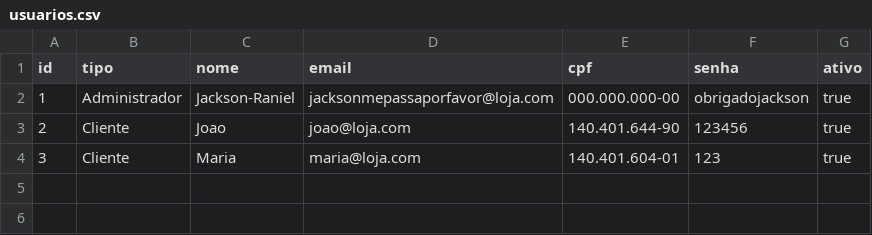
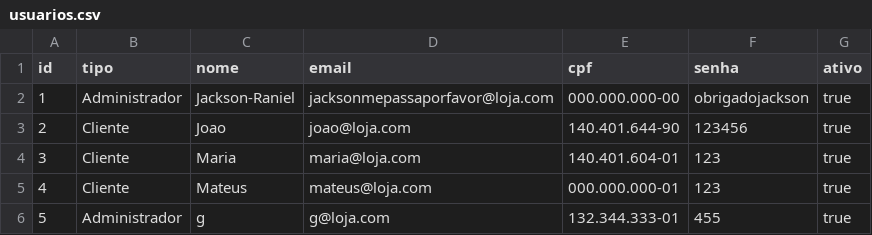
Before and after one commit to imsamara/2EE-P2-Loja-Locadora, a CSV file: dados/usuarios.csv, drawn as a sheet.

```diff
--- a/dados/usuarios.csv
+++ b/dados/usuarios.csv
@@ -4 +4,3 @@ id;tipo;nome;email;cpf;senha;ativo
 3;Cliente;Maria;maria@loja.com;140.401.604-01;123;true
+4;Cliente;Mateus;mateus@loja.com;000.000.000-01;123;true
+5;Administrador;g;g@loja.com;132.344.333-01;455;true
```
Also changed, not shown: 34 other files.
